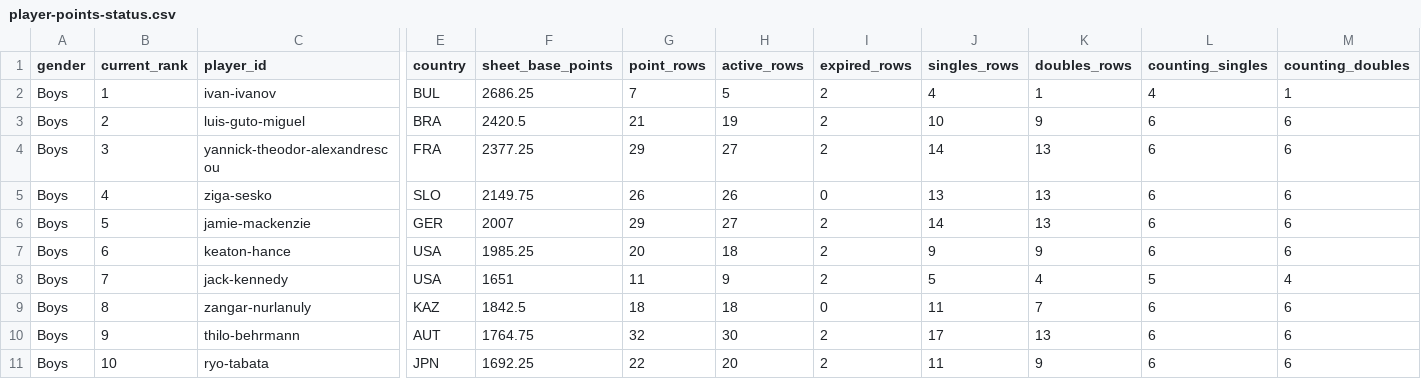
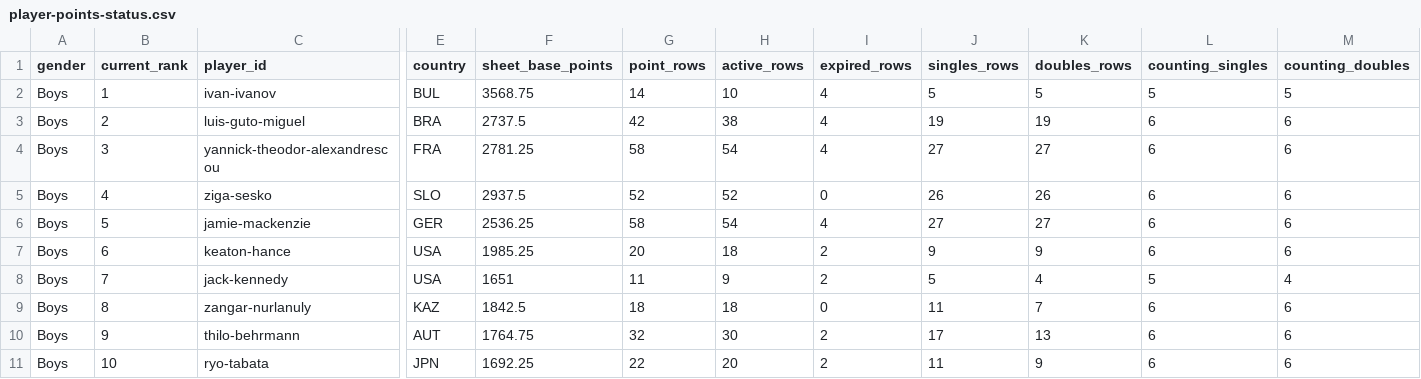
Before and after one commit to genaromoraes/versaoantiga_itf-juniors-live-ranking, a CSV file: data/player-points-status.csv, drawn as a sheet; only a part is shown, gaps mark what is left out; the diff names each change by its address in the sheet, - before the commit and + after, or states it on an @@ line.

```diff
--- a/data/player-points-status.csv
+++ b/data/player-points-status.csv
-F2 (sheet_base_points): 2686.25
+F2 (sheet_base_points): 3568.75
-G2 (point_rows): 7
+G2 (point_rows): 14
-H2 (active_rows): 5
+H2 (active_rows): 10
-I2:I4 (expired_rows): 2
+I2:I4 (expired_rows): 4
-J2 (singles_rows): 4
+J2 (singles_rows): 5
-K2 (doubles_rows): 1
+K2 (doubles_rows): 5
-L2 (counting_singles): 4
+L2 (counting_singles): 5
-M2 (counting_doubles): 1
+M2 (counting_doubles): 5
-F3 (sheet_base_points): 2420.5
+F3 (sheet_base_points): 2737.5
-G3 (point_rows): 21
+G3 (point_rows): 42
-H3 (active_rows): 19
+H3 (active_rows): 38
-J3 (singles_rows): 10
+J3 (singles_rows): 19
-K3 (doubles_rows): 9
+K3 (doubles_rows): 19
-F4 (sheet_base_points): 2377.25
+F4 (sheet_base_points): 2781.25
-G4 (point_rows): 29
+G4 (point_rows): 58
-H4 (active_rows): 27
+H4 (active_rows): 54
-J4 (singles_rows): 14
+J4 (singles_rows): 27
-K4 (doubles_rows): 13
+K4 (doubles_rows): 27
-F5 (sheet_base_points): 2149.75
+F5 (sheet_base_points): 2937.5
-G5 (point_rows): 26
+G5 (point_rows): 52
-H5 (active_rows): 26
+H5 (active_rows): 52
-J5 (singles_rows): 13
+J5 (singles_rows): 26
-K5 (doubles_rows): 13
+K5 (doubles_rows): 26
-F6 (sheet_base_points): 2007
+F6 (sheet_base_points): 2536.25
-G6 (point_rows): 29
+G6 (point_rows): 58
-H6 (active_rows): 27
+H6 (active_rows): 54
-I6 (expired_rows): 2
+I6 (expired_rows): 4
-J6 (singles_rows): 14
+J6 (singles_rows): 27
-K6 (doubles_rows): 13
+K6 (doubles_rows): 27
```
Also changed, not shown: data/weekly-results.csv, 6 other files.
